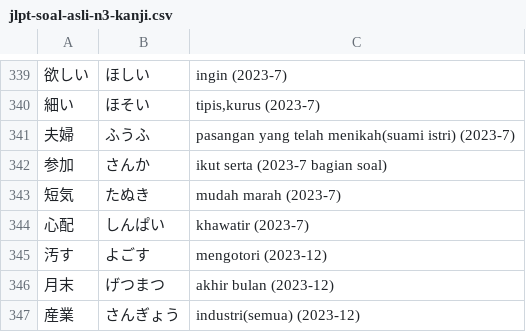
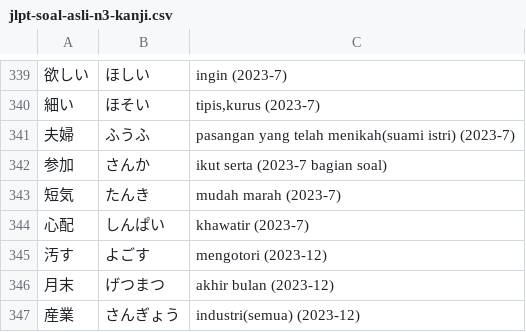
Before and after one commit to moemoe89/simple-quizify, a CSV file: jlpt-soal-asli-n3-kanji.csv, drawn as a sheet; only a part is shown, gaps mark what is left out; the diff names each change by its address in the sheet, - before the commit and + after, or states it on an @@ line.

```diff
--- a/jlpt-soal-asli-n3-kanji.csv
+++ b/jlpt-soal-asli-n3-kanji.csv
-B343: たぬき
+B343: たんき
```
Also changed, not shown: kata-baru-listening-n3.csv, muzukashii-nihongo-n3-kanji-day-16.csv, 2 other files.
